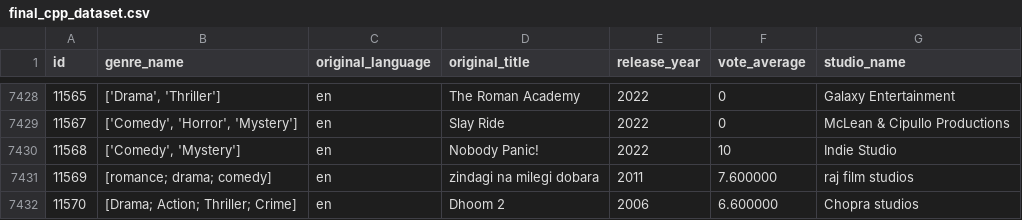
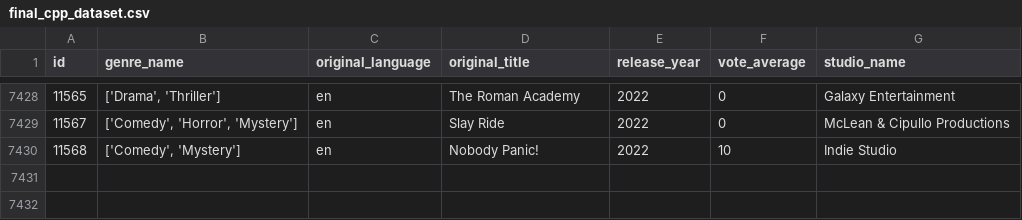
Before and after one commit to vinayakgupta710/OOP-S2-PROJECT, a CSV file: final_cpp_dataset.csv, drawn as a sheet; only a part is shown, gaps mark what is left out; the diff names each change by its address in the sheet, - before the commit and + after, or states it on an @@ line.

Commit message:
changed the movies csv

```diff
--- a/final_cpp_dataset.csv
+++ b/final_cpp_dataset.csv
-row 7431: 11569 | [romance; drama; comedy] | en | zindagi na milegi dobara | 2011 | 7.600000 | raj film studios
-row 7432: 11570 | [Drama; Action; Thriller; Crime] | en | Dhoom 2 | 2006 | 6.600000 | Chopra studios
```
